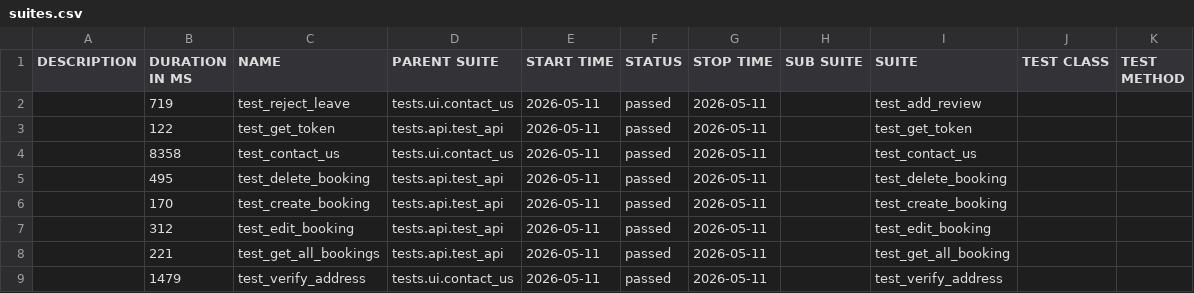
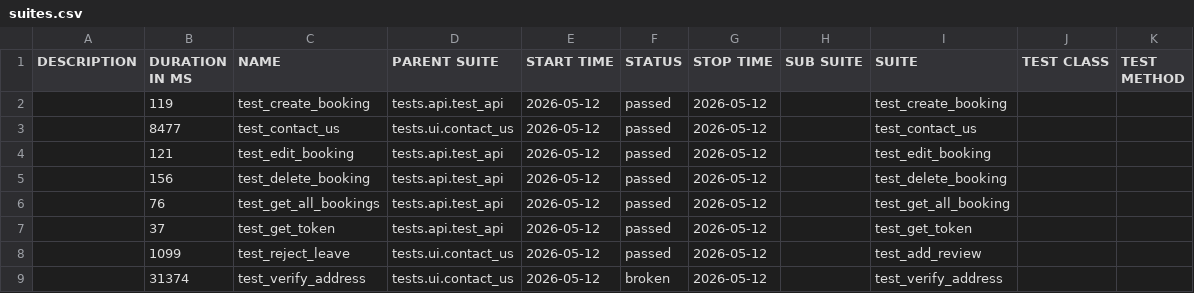
Before and after one commit to LuisVu99/Demo_for_CI_CD, a CSV file: data/suites.csv, drawn as a sheet.

```diff
--- a/data/suites.csv
+++ b/data/suites.csv
@@ -1,9 +1,9 @@
 "DESCRIPTION","DURATION IN MS","NAME","PARENT SUITE","START TIME","STATUS","STOP TIME","SUB SUITE","SUITE","TEST CLASS","TEST METHOD"
-"","719","test_reject_leave","tests.ui.contact_us","2026-05-11","passed","2026-05-11","","test_add_review","",""
-"","122","test_get_token","tests.api.test_api","2026-05-11","passed","2026-05-11","","test_get_token","",""
-"","8358","test_contact_us","tests.ui.contact_us","2026-05-11","passed","2026-05-11","","test_contact_us","",""
-"","495","test_delete_booking","tests.api.test_api","2026-05-11","passed","2026-05-11","","test_delete_booking","",""
-"","170","test_create_booking","tests.api.test_api","2026-05-11","passed","2026-05-11","","test_create_booking","",""
-"","312","test_edit_booking","tests.api.test_api","2026-05-11","passed","2026-05-11","","test_edit_booking","",""
-"","221","test_get_all_bookings","tests.api.test_api","2026-05-11","passed","2026-05-11","","test_get_all_booking","",""
-"","1479","test_verify_address","tests.ui.contact_us","2026-05-11","passed","2026-05-11","","test_verify_address","",""
+"","119","test_create_booking","tests.api.test_api","2026-05-12","passed","2026-05-12","","test_create_booking","",""
+"","8477","test_contact_us","tests.ui.contact_us","2026-05-12","passed","2026-05-12","","test_contact_us","",""
+"","121","test_edit_booking","tests.api.test_api","2026-05-12","passed","2026-05-12","","test_edit_booking","",""
+"","156","test_delete_booking","tests.api.test_api","2026-05-12","passed","2026-05-12","","test_delete_booking","",""
+"","76","test_get_all_bookings","tests.api.test_api","2026-05-12","passed","2026-05-12","","test_get_all_booking","",""
+"","37","test_get_token","tests.api.test_api","2026-05-12","passed","2026-05-12","","test_get_token","",""
+"","1099","test_reject_leave","tests.ui.contact_us","2026-05-12","passed","2026-05-12","","test_add_review","",""
+"","31374","test_verify_address","tests.ui.contact_us","2026-05-12","broken","2026-05-12","","test_verify_address","",""
```
Also changed, not shown: 55 other files.
